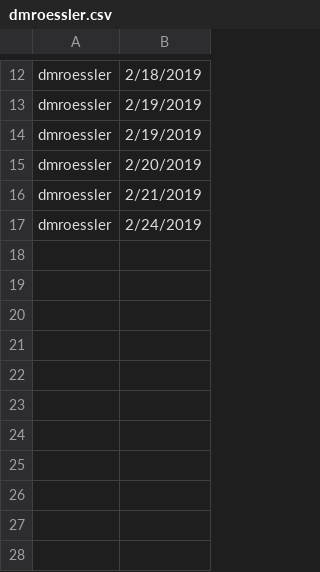
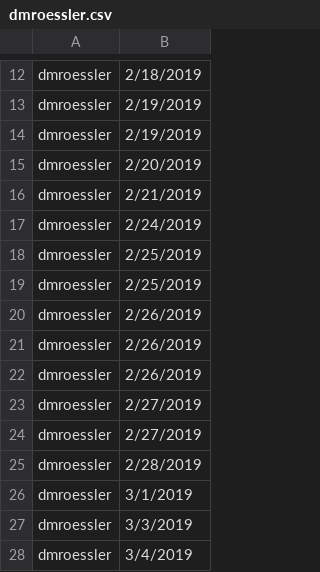
Before and after one commit to jploudre/FCN-Hotkeys, a CSV file: telemetry/dmroessler.csv, drawn as a sheet; only a part is shown, gaps mark what is left out.

```diff
--- a/telemetry/dmroessler.csv
+++ b/telemetry/dmroessler.csv
@@ -17 +17,12 @@ dmroessler,2/21/2019
 dmroessler,2/24/2019
+dmroessler,2/25/2019
+dmroessler,2/25/2019
+dmroessler,2/26/2019
+dmroessler,2/26/2019
+dmroessler,2/26/2019
+dmroessler,2/27/2019
+dmroessler,2/27/2019
+dmroessler,2/28/2019
+dmroessler,3/1/2019
+dmroessler,3/3/2019
+dmroessler,3/4/2019
```
Also changed, not shown: telemetry/cywu.csv, telemetry/dahall.csv, 39 other files.
